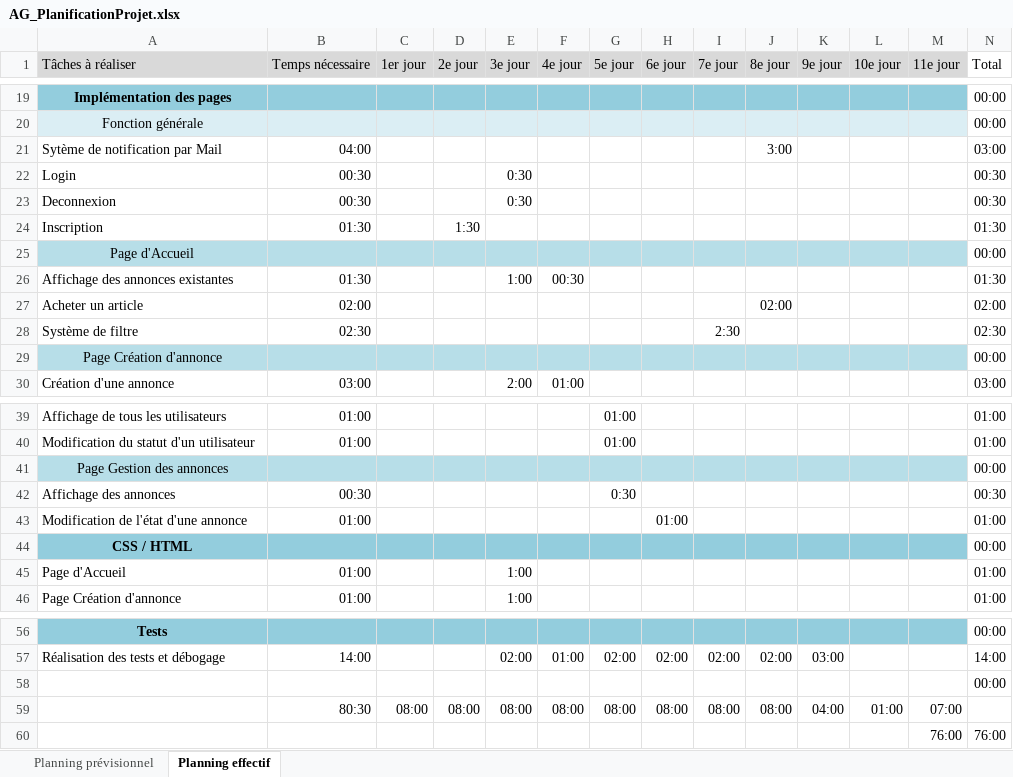
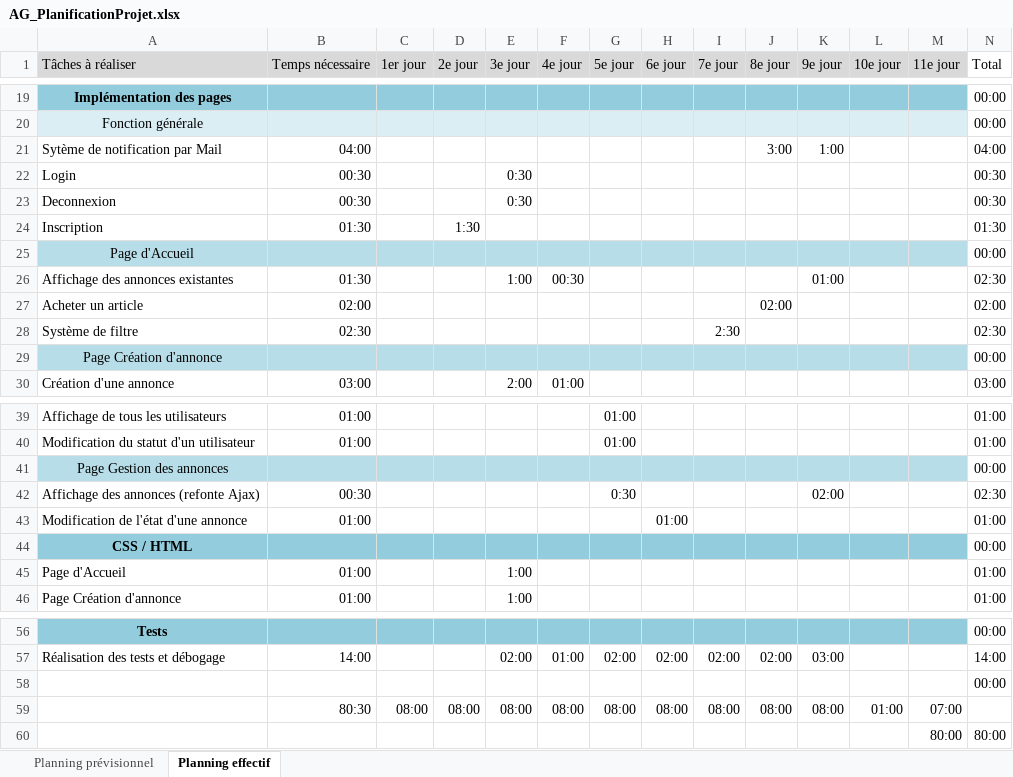
Before and after one commit to ACKERMANNGUE/AG_TPI, an Excel workbook: docs/Analysis/AG_PlanificationProjet.xlsx, sheet Planning effectif, drawn as a sheet; only a part is shown, gaps mark what is left out; values as stored, in another font and other column widths than the file's, no borders; conditional formats not drawn; removed rows and columns are numbered as before the commit, all else as after; the diff names each change by its address in the sheet, - before the commit and + after, or states it on an @@ line.

Commit message:
correction retour fonctions + systeme de mail + creation validation compte + refonte page gestion annonce en ajax

```diff
--- a/docs/Analysis/AG_PlanificationProjet.xlsx (sheet Planning effectif)
+++ b/docs/Analysis/AG_PlanificationProjet.xlsx (sheet Planning effectif)
-K21 (9e jour): (empty)
+K21 (9e jour): 1:00
-N21 (Total): 03:00
+N21 (Total): 04:00
-K26 (9e jour): (empty)
+K26 (9e jour): 01:00
-N26 (Total): 01:30
+N26 (Total): 02:30
-A42 (Tâches à réaliser): Affichage des annonces
+A42 (Tâches à réaliser): Affichage des annonces (refonte Ajax)
-K42 (9e jour): (empty)
+K42 (9e jour): 02:00
-N42 (Total): 00:30
+N42 (Total): 02:30
-K59 (9e jour): 04:00
+K59 (9e jour): 08:00
-row 60:  |  |  |  |  |  |  |  |  |  |  |  | 76:00 | 76:00
+row 60:  |  |  |  |  |  |  |  |  |  |  |  | 80:00 | 80:00
```
Also changed, not shown: 22 other files.
